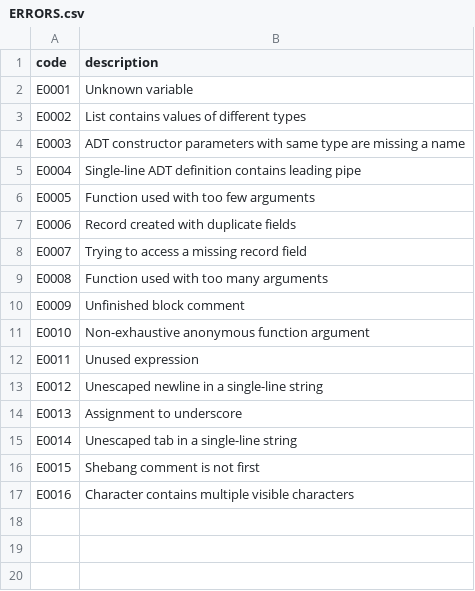
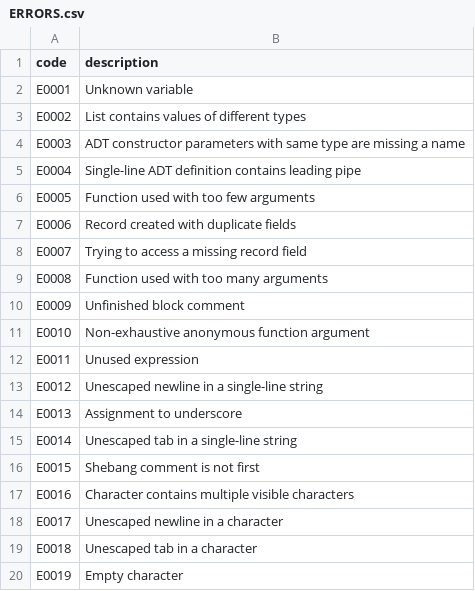
Before and after one commit to cara-lang/compiler, a CSV file: ERRORS.csv, drawn as a sheet; the diff names each change by its address in the sheet, - before the commit and + after, or states it on an @@ line.

```diff
--- a/ERRORS.csv
+++ b/ERRORS.csv
+row 18: E0017 | Unescaped newline in a character
+row 19: E0018 | Unescaped tab in a character
+row 20: E0019 | Empty character
```
Also changed, not shown: 10 other files.
